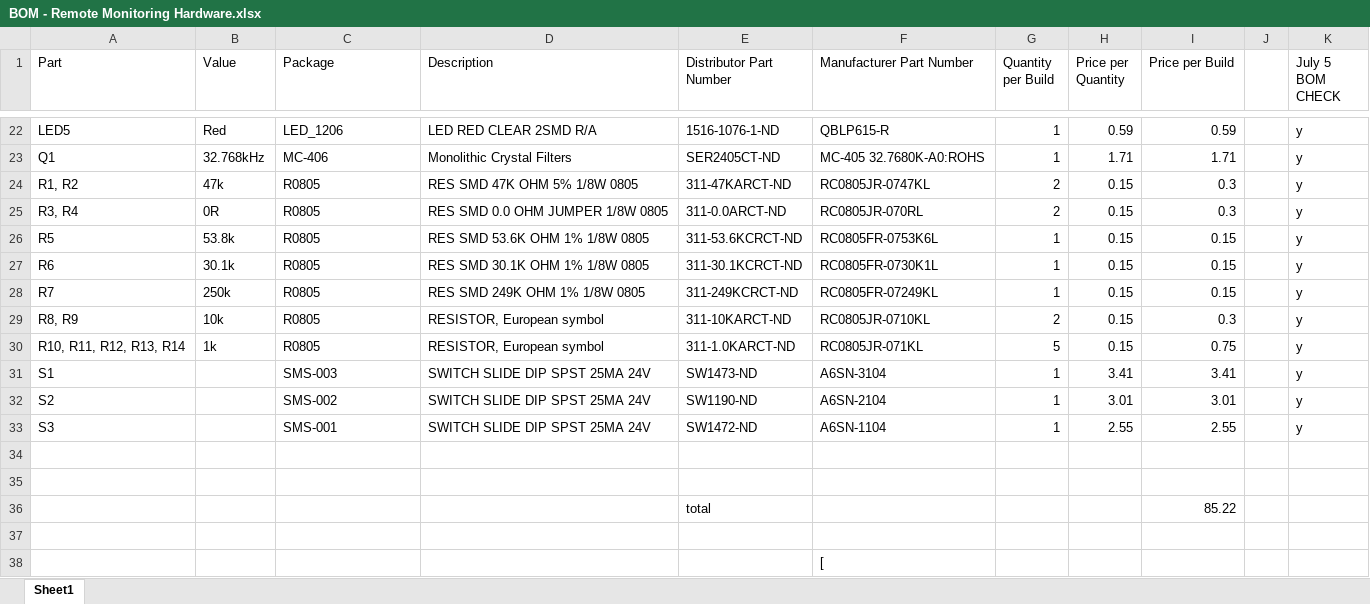
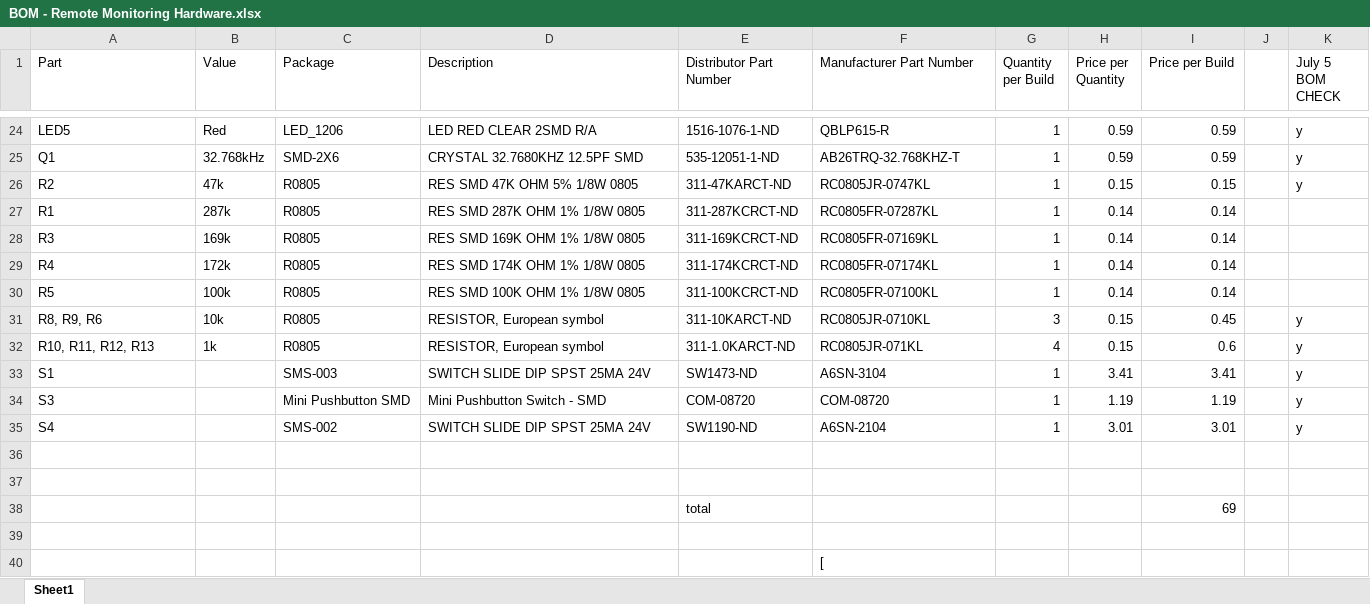
Before and after one commit to vincentaulia/Remote-Monitoring-Hardware, an Excel workbook: BOM - Remote Monitoring Hardware.xlsx, sheet Sheet1, drawn as a sheet; only a part is shown, gaps mark what is left out; values as stored, in another font and other column widths than the file's, no cell formats; removed rows and columns are numbered as before the commit, all else as after; the diff covers the shown part only; the diff names each change by its address in the sheet, - before the commit and + after, or states it on an @@ line.

```diff
--- a/BOM - Remote Monitoring Hardware.xlsx (sheet Sheet1)
+++ b/BOM - Remote Monitoring Hardware.xlsx (sheet Sheet1)
-C25 (Package): MC-406
+C25 (Package): SMD-2X6
-D25 (Description): Monolithic Crystal Filters
+D25 (Description): CRYSTAL 32.7680KHZ 12.5PF SMD
-E25 (Distributor Part Number): SER2405CT-ND
+E25 (Distributor Part Number): 535-12051-1-ND
-F25 (Manufacturer Part Number): MC-405 32.7680K-A0:ROHS
+F25 (Manufacturer Part Number): AB26TRQ-32.768KHZ-T
-H25 (Price per Quantity): 1.71
+H25 (Price per Quantity): 0.59
-I25 (Price per Build): 1.71
+I25 (Price per Build): 0.59
-A26 (Part): R1, R2
+A26 (Part): R2
-G26 (Quantity per Build): 2
+G26 (Quantity per Build): 1
-I26 (Price per Build): 0.3
+I26 (Price per Build): 0.15
-row 25: R3, R4 | 0R | R0805 | RES SMD 0.0 OHM JUMPER 1/8W 0805 | 311-0.0ARCT-ND | RC0805JR-070RL | 2 | 0.15 | 0.3 |  | y
+row 27: R1 | 287k | R0805 | RES SMD 287K OHM 1% 1/8W 0805 | 311-287KCRCT-ND | RC0805FR-07287KL | 1 | 0.14 | 0.14
+row 28: R3 | 169k | R0805 | RES SMD 169K OHM 1% 1/8W 0805 | 311-169KCRCT-ND | RC0805FR-07169KL | 1 | 0.14 | 0.14
+row 29: R4 | 172k | R0805 | RES SMD 174K OHM 1% 1/8W 0805 | 311-174KCRCT-ND | RC0805FR-07174KL | 1 | 0.14 | 0.14
-B30 (Value): 53.8k
+B30 (Value): 100k
-D30 (Description): RES SMD 53.6K OHM 1% 1/8W 0805
+D30 (Description): RES SMD 100K OHM 1% 1/8W 0805
-E30 (Distributor Part Number): 311-53.6KCRCT-ND
+E30 (Distributor Part Number): 311-100KCRCT-ND
-F30 (Manufacturer Part Number): RC0805FR-0753K6L
+F30 (Manufacturer Part Number): RC0805FR-07100KL
-H30 (Price per Quantity): 0.15
+H30 (Price per Quantity): 0.14
-I30 (Price per Build): 0.15
+I30 (Price per Build): 0.14
-K30 (July 5 BOM CHECK): y
+K30 (July 5 BOM CHECK): (empty)
-row 27: R6 | 30.1k | R0805 | RES SMD 30.1K OHM 1% 1/8W 0805 | 311-30.1KCRCT-ND | RC0805FR-0730K1L | 1 | 0.15 | 0.15 |  | y
-row 28: R7 | 250k | R0805 | RES SMD 249K OHM 1% 1/8W 0805 | 311-249KCRCT-ND | RC0805FR-07249KL | 1 | 0.15 | 0.15 |  | y
-A31 (Part): R8, R9
+A31 (Part): R8, R9, R6
-G31 (Quantity per Build): 2
+G31 (Quantity per Build): 3
-I31 (Price per Build): 0.3
+I31 (Price per Build): 0.45
-A32 (Part): R10, R11, R12, R13, R14
+A32 (Part): R10, R11, R12, R13
-G32 (Quantity per Build): 5
+G32 (Quantity per Build): 4
-I32 (Price per Build): 0.75
+I32 (Price per Build): 0.6
+row 34: S3 |  | Mini Pushbutton SMD | Mini Pushbutton Switch - SMD | COM-08720 | COM-08720 | 1 | 1.19 | 1.19 |  | y
-A35 (Part): S2
+A35 (Part): S4
-row 33: S3 |  | SMS-001 | SWITCH SLIDE DIP SPST 25MA 24V | SW1472-ND | A6SN-1104 | 1 | 2.55 | 2.55 |  | y
-I38 (Price per Build): 85.22
+I38 (Price per Build): 69
```
Also changed, not shown: 5 added rows, 3 removed rows and 37 edited cells elsewhere in this sheet, cell formats, formulas that keep their value, 2 other files.
